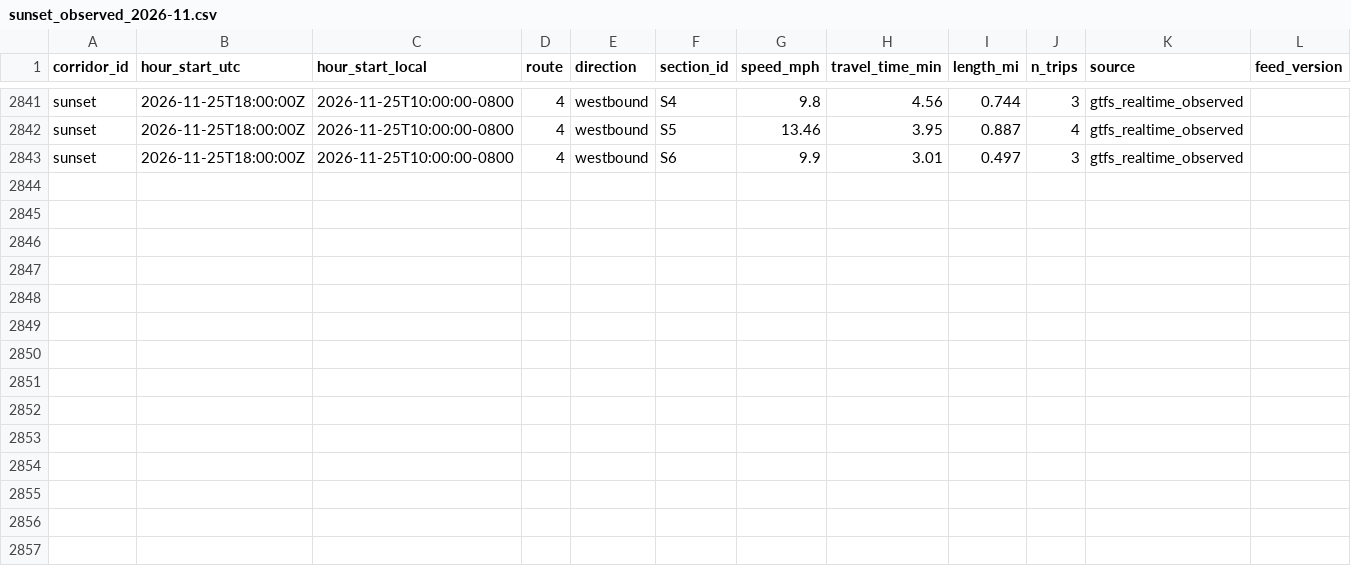
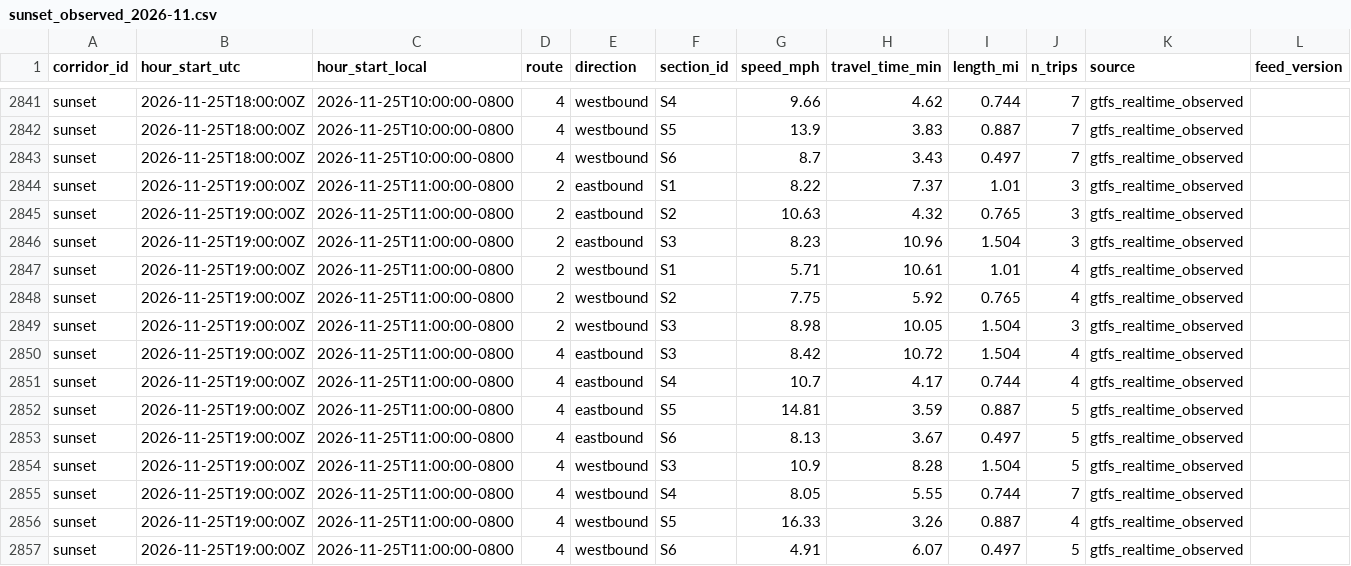
Before and after one commit to here/aviary, a CSV file: data/corridors/sunset/observed/sunset_observed_2026-11.csv, drawn as a sheet; only a part is shown, gaps mark what is left out; the diff covers the shown part only; the diff names each change by its address in the sheet, - before the commit and + after, or states it on an @@ line.

```diff
--- a/data/corridors/sunset/observed/sunset_observed_2026-11.csv
+++ b/data/corridors/sunset/observed/sunset_observed_2026-11.csv
-G2841 (speed_mph): 9.8
+G2841 (speed_mph): 9.66
-H2841 (travel_time_min): 4.56
+H2841 (travel_time_min): 4.62
-J2841 (n_trips): 3
+J2841 (n_trips): 7
-G2842 (speed_mph): 13.46
+G2842 (speed_mph): 13.9
-H2842 (travel_time_min): 3.95
+H2842 (travel_time_min): 3.83
-J2842 (n_trips): 4
+J2842 (n_trips): 7
-G2843 (speed_mph): 9.9
+G2843 (speed_mph): 8.7
-H2843 (travel_time_min): 3.01
+H2843 (travel_time_min): 3.43
-J2843 (n_trips): 3
+J2843 (n_trips): 7
+row 2844: sunset | 2026-11-25T19:00:00Z | 2026-11-25T11:00:00-0800 | 2 | eastbound | S1 | 8.22 | 7.37 | 1.01 | 3 | gtfs_realtime_observed
+row 2845: sunset | 2026-11-25T19:00:00Z | 2026-11-25T11:00:00-0800 | 2 | eastbound | S2 | 10.63 | 4.32 | 0.765 | 3 | gtfs_realtime_observed
+row 2846: sunset | 2026-11-25T19:00:00Z | 2026-11-25T11:00:00-0800 | 2 | eastbound | S3 | 8.23 | 10.96 | 1.504 | 3 | gtfs_realtime_observed
+row 2847: sunset | 2026-11-25T19:00:00Z | 2026-11-25T11:00:00-0800 | 2 | westbound | S1 | 5.71 | 10.61 | 1.01 | 4 | gtfs_realtime_observed
+row 2848: sunset | 2026-11-25T19:00:00Z | 2026-11-25T11:00:00-0800 | 2 | westbound | S2 | 7.75 | 5.92 | 0.765 | 4 | gtfs_realtime_observed
+row 2849: sunset | 2026-11-25T19:00:00Z | 2026-11-25T11:00:00-0800 | 2 | westbound | S3 | 8.98 | 10.05 | 1.504 | 3 | gtfs_realtime_observed
+row 2850: sunset | 2026-11-25T19:00:00Z | 2026-11-25T11:00:00-0800 | 4 | eastbound | S3 | 8.42 | 10.72 | 1.504 | 4 | gtfs_realtime_observed
+row 2851: sunset | 2026-11-25T19:00:00Z | 2026-11-25T11:00:00-0800 | 4 | eastbound | S4 | 10.7 | 4.17 | 0.744 | 4 | gtfs_realtime_observed
+row 2852: sunset | 2026-11-25T19:00:00Z | 2026-11-25T11:00:00-0800 | 4 | eastbound | S5 | 14.81 | 3.59 | 0.887 | 5 | gtfs_realtime_observed
+row 2853: sunset | 2026-11-25T19:00:00Z | 2026-11-25T11:00:00-0800 | 4 | eastbound | S6 | 8.13 | 3.67 | 0.497 | 5 | gtfs_realtime_observed
+row 2854: sunset | 2026-11-25T19:00:00Z | 2026-11-25T11:00:00-0800 | 4 | westbound | S3 | 10.9 | 8.28 | 1.504 | 5 | gtfs_realtime_observed
+row 2855: sunset | 2026-11-25T19:00:00Z | 2026-11-25T11:00:00-0800 | 4 | westbound | S4 | 8.05 | 5.55 | 0.744 | 7 | gtfs_realtime_observed
+row 2856: sunset | 2026-11-25T19:00:00Z | 2026-11-25T11:00:00-0800 | 4 | westbound | S5 | 16.33 | 3.26 | 0.887 | 4 | gtfs_realtime_observed
+row 2857: sunset | 2026-11-25T19:00:00Z | 2026-11-25T11:00:00-0800 | 4 | westbound | S6 | 4.91 | 6.07 | 0.497 | 5 | gtfs_realtime_observed
```
Also changed, not shown: 33 edited cells elsewhere in this file, data/corridors/hollywood/observed/hollywood_observed_2026-11.csv, data/corridors/sunset/observed/sunset_focus_traversals_2026-11.csv, 23 other files.
